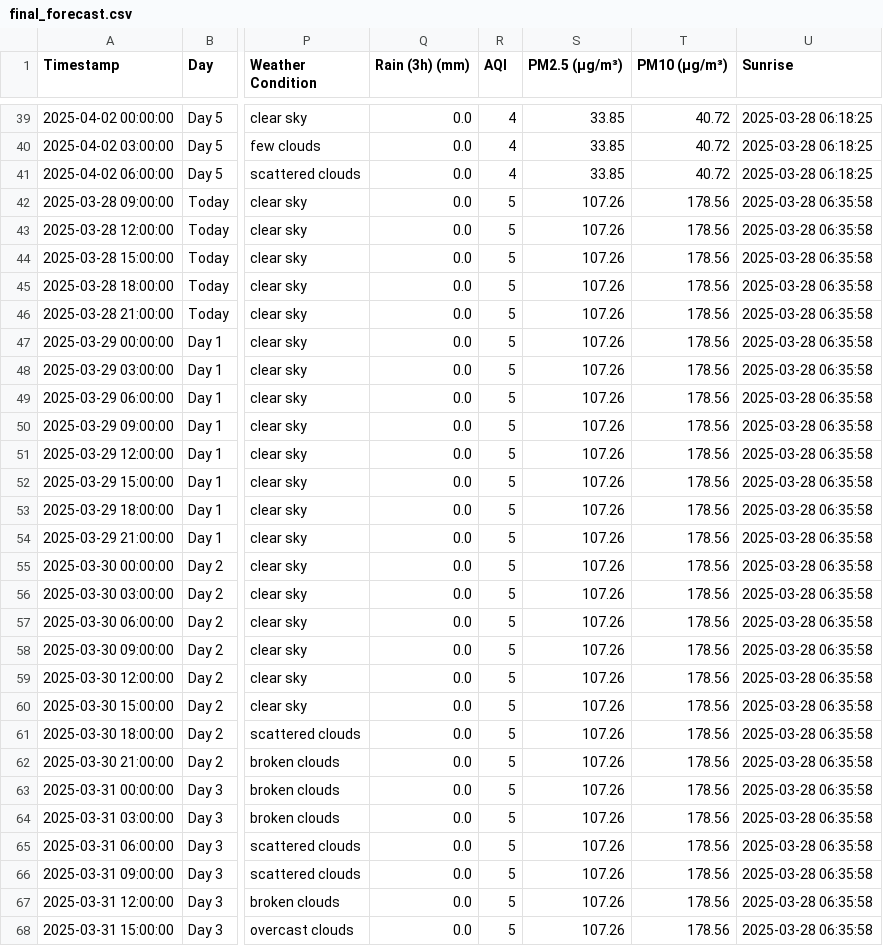
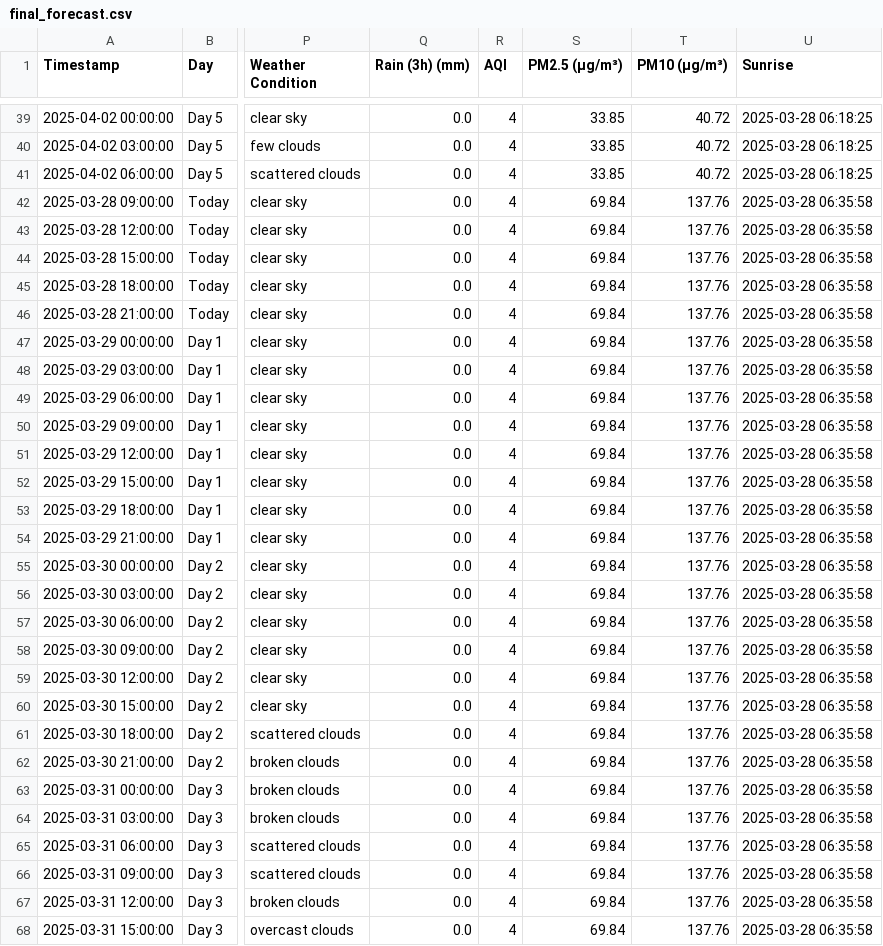
Before and after one commit to arshadlite/weather, a CSV file: final_forecast.csv, drawn as a sheet; only a part is shown, gaps mark what is left out; the diff covers the shown part only; the diff names each change by its address in the sheet, - before the commit and + after, or states it on an @@ line.

```diff
--- a/final_forecast.csv
+++ b/final_forecast.csv
-R42:R68 (AQI): 5
+R42:R68 (AQI): 4
-S42:S68 (PM2.5 (µg/m³)): 107.26
+S42:S68 (PM2.5 (µg/m³)): 69.84
-T42:T68 (PM10 (µg/m³)): 178.56
+T42:T68 (PM10 (µg/m³)): 137.76
```
Also changed, not shown: 119 edited cells elsewhere in this file.
